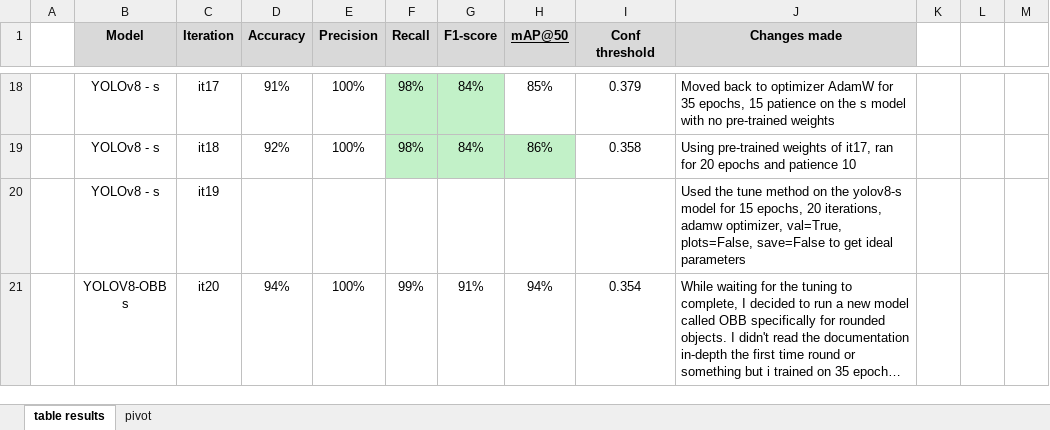
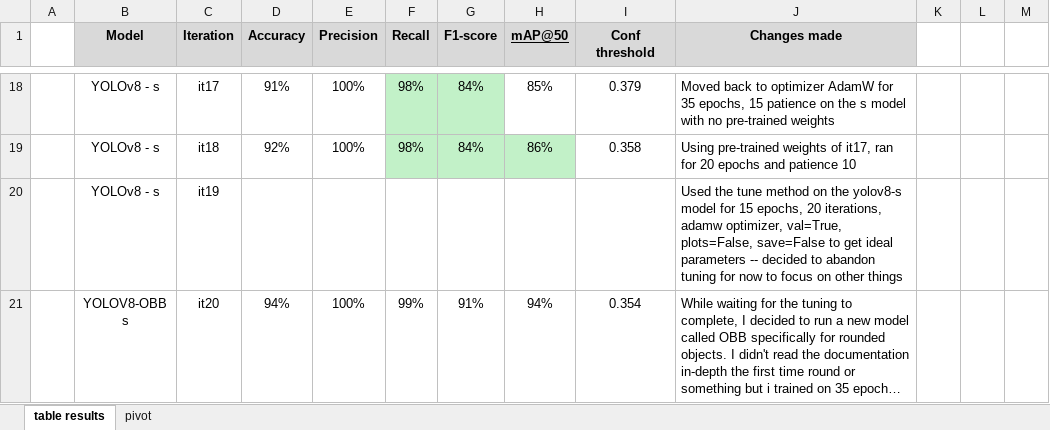
Before and after one commit to 2024-CMPU9010-GROUP-3/PROJECT, an Excel workbook: Python/script/auto-labelling/model_results.xlsx, sheet table results, drawn as a sheet; only a part is shown, gaps mark what is left out; long unchanged cells end in …; values as stored, in another font and other column widths than the file's, no borders; the diff names each change by its address in the sheet, - before the commit and + after, or states it on an @@ line.

Commit message:
Last update
FInal update to the notebook, now using OBB model, abandon model tuning for now and move onto other things

```diff
--- a/Python/script/auto-labelling/model_results.xlsx (sheet table results)
+++ b/Python/script/auto-labelling/model_results.xlsx (sheet table results)
-J20 (Changes made): …ideal parameters
+J20 (Changes made): …ideal parameters -- decided to abandon tuning for now to focus on other things
```
Also changed, not shown: 2 other files.
